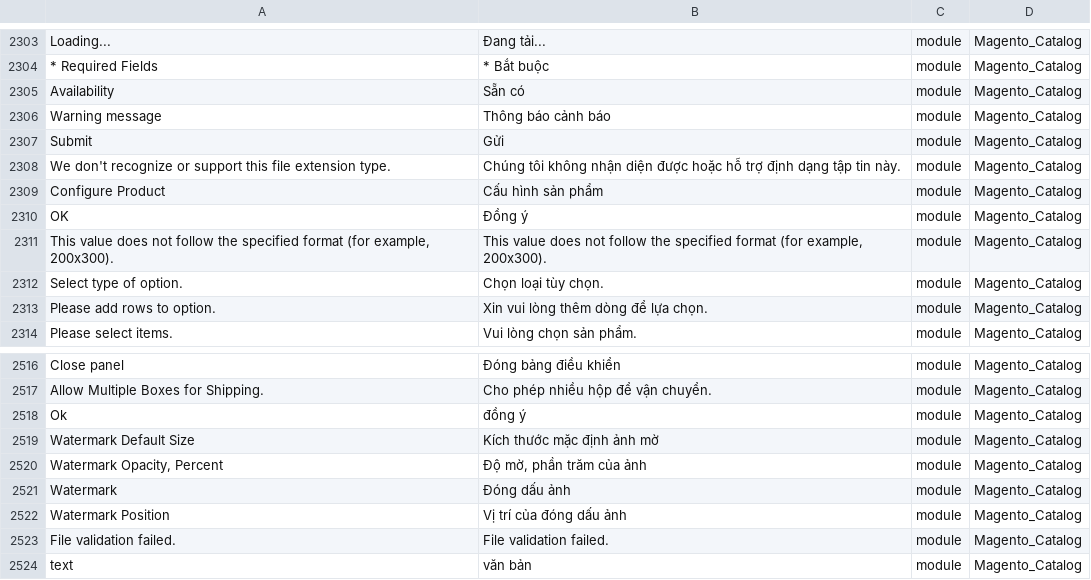
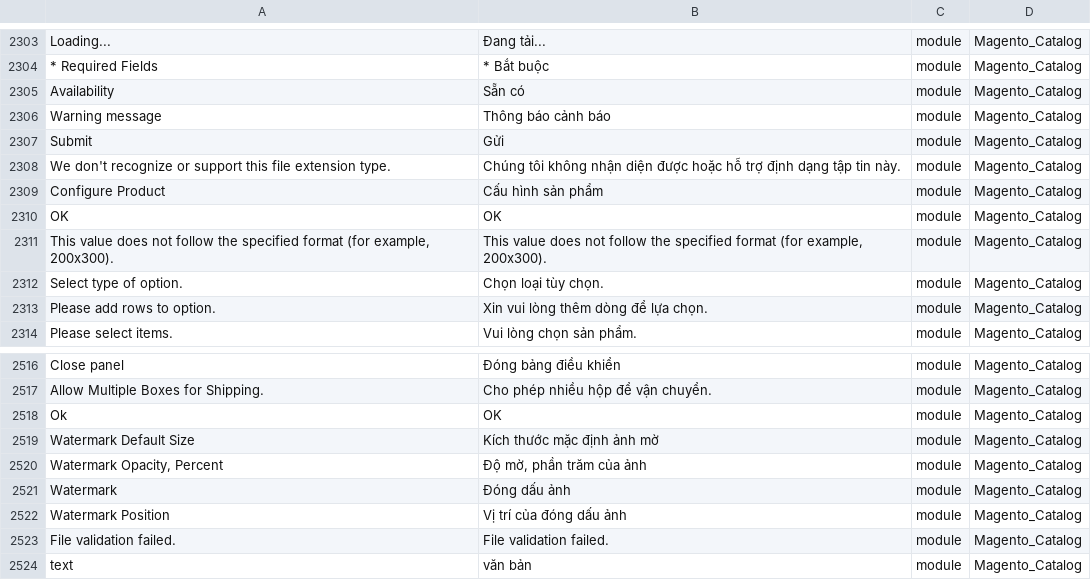
Before and after one commit to rosalynshop/rosalynshop, a CSV file: app/design/frontend/MageBig/martfury/layout01/i18n/vi_VN.csv, drawn as a sheet; only a part is shown, gaps mark what is left out; the diff names each change by its address in the sheet, - before the commit and + after, or states it on an @@ line.

```diff
--- a/app/design/frontend/MageBig/martfury/layout01/i18n/vi_VN.csv
+++ b/app/design/frontend/MageBig/martfury/layout01/i18n/vi_VN.csv
-B2310: Đồng ý
+B2310: OK
-B2518: đồng ý
+B2518: OK
```
Also changed, not shown: app/design/frontend/MageBig/martfury/layout05/i18n/vi_VN.csv, 58 other files.
